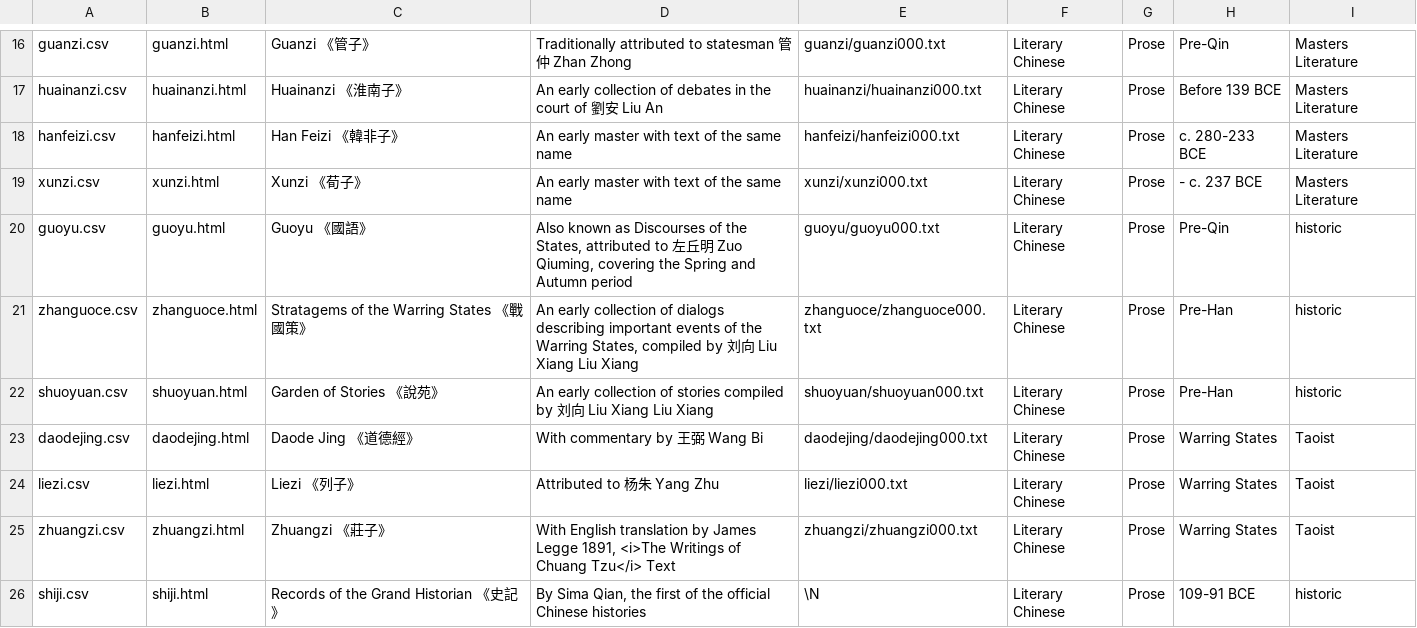
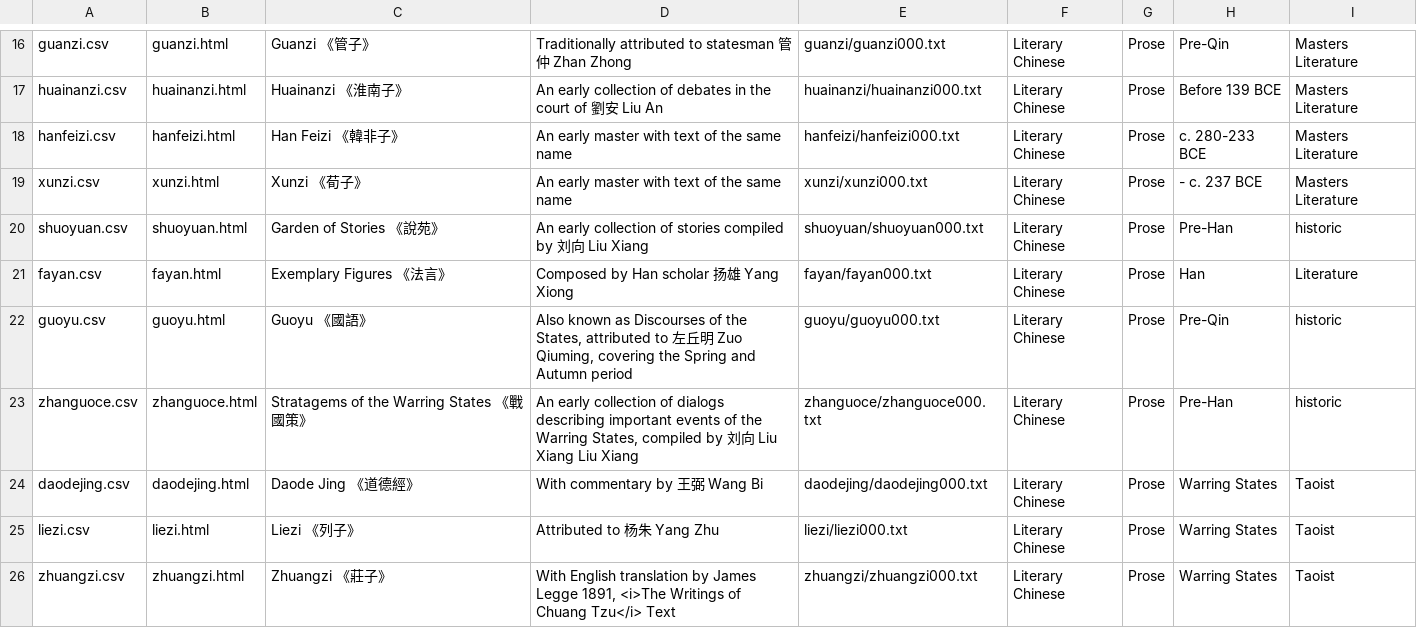
Before and after one commit to alexamies/chinesenotes.com, a CSV file: data/corpus/collections.csv, drawn as a sheet; only a part is shown, gaps mark what is left out; the shorter side is filled out with more unchanged rows.

Commit message:
Exemplary Figures

```diff
--- a/data/corpus/collections.csv
+++ b/data/corpus/collections.csv
@@ -19,5 +19,6 @@ hanfeizi.csv	hanfeizi.html	Han Feizi 《韓非子》	An early master with text o
 xunzi.csv	xunzi.html	Xunzi 《荀子》	An early master with text of the same name	xunzi/xunzi000.txt	Literary Chinese	Prose	- c. 237 BCE	Masters Literature
+shuoyuan.csv	shuoyuan.html	Garden of Stories 《說苑》	An early collection of stories compiled by 刘向 Liu Xiang	shuoyuan/shuoyuan000.txt	Literary Chinese	Prose	Pre-Han	historic
+fayan.csv	fayan.html	Exemplary Figures 《法言》	Composed by Han scholar 扬雄 Yang Xiong	fayan/fayan000.txt	Literary Chinese	Prose	Han	Literature
 guoyu.csv	guoyu.html	Guoyu 《國語》	Also known as Discourses of the States, attributed to 左丘明 Zuo Qiuming, covering the Spring and Autumn period	guoyu/guoyu000.txt	Literary Chinese	Prose	Pre-Qin	historic
 zhanguoce.csv	zhanguoce.html	Stratagems of the Warring States 《戰國策》	An early collection of dialogs describing important events of the Warring States, compiled by 刘向 Liu Xiang Liu Xiang	zhanguoce/zhanguoce000.txt	Literary Chinese	Prose	Pre-Han	historic
-shuoyuan.csv	shuoyuan.html	Garden of Stories 《說苑》	An early collection of stories compiled by 刘向 Liu Xiang Liu Xiang	shuoyuan/shuoyuan000.txt	Literary Chinese	Prose	Pre-Han	historic
 daodejing.csv	daodejing.html	Daode Jing 《道德經》	With commentary by 王弼 Wang Bi	daodejing/daodejing000.txt	Literary Chinese	Prose	Warring States	Taoist
```
Also changed, not shown: 22 other files.
